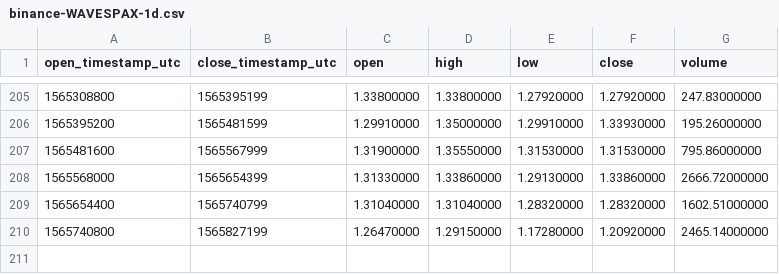
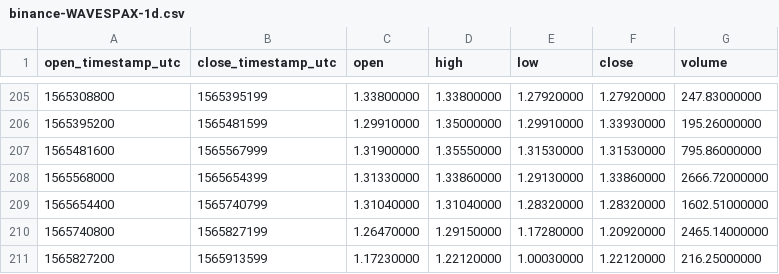
Before and after one commit to cryptobigbro/binance-WAVESPAX, a CSV file: binance-WAVESPAX-1d.csv, drawn as a sheet; only a part is shown, gaps mark what is left out; the diff names each change by its address in the sheet, - before the commit and + after, or states it on an @@ line.

```diff
--- a/binance-WAVESPAX-1d.csv
+++ b/binance-WAVESPAX-1d.csv
+row 211: 1565827200 | 1565913599 | 1.17230000 | 1.22120000 | 1.00030000 | 1.22120000 | 216.25000000
```
Also changed, not shown: binance-WAVESPAX-1h.csv.
